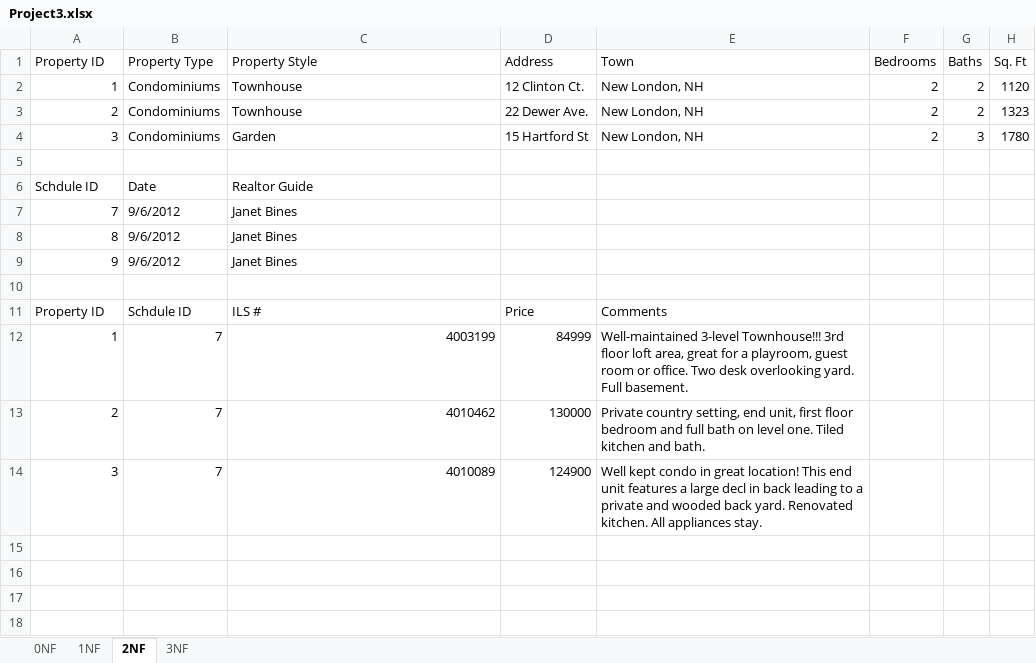
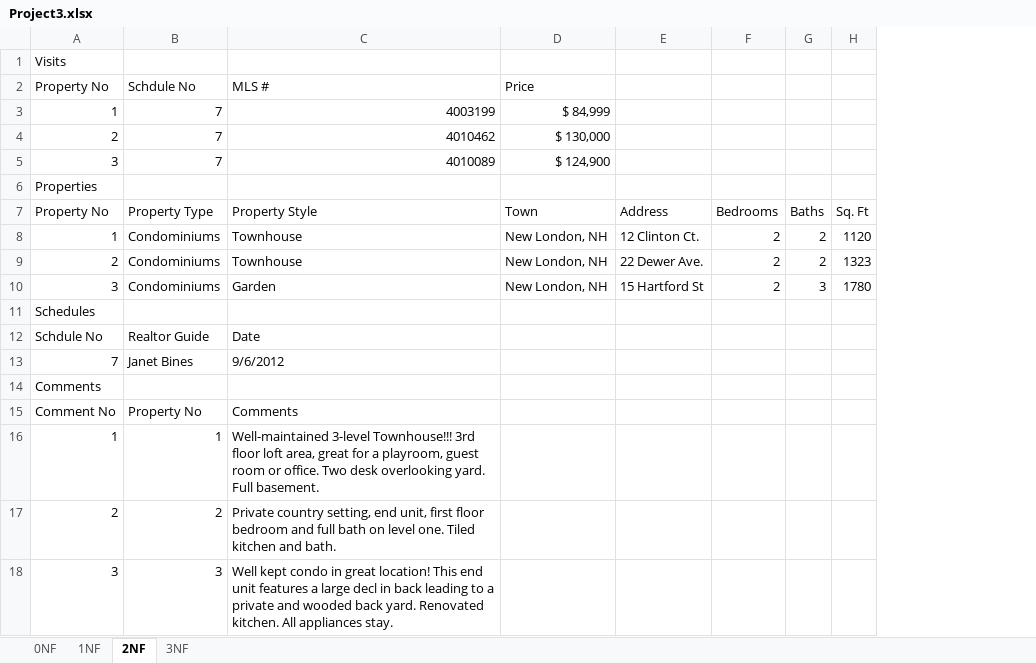
Before and after one commit to Art-Wolf/CSCI-E-253, an Excel workbook: PS-1/Project3.xlsx, sheet 2NF, drawn as a sheet; values as stored, in another font and other column widths than the file's, no cell formats; table styles not drawn; removed rows and columns are numbered as before the commit, all else as after; the diff names each change by its address in the sheet, - before the commit and + after, or states it on an @@ line.

```diff
--- a/PS-1/Project3.xlsx (sheet 2NF)
+++ b/PS-1/Project3.xlsx (sheet 2NF)
+column D, rows 7-10: Town | New London, NH | New London, NH | New London, NH
-column E, rows 1-4: Town | New London, NH | New London, NH | New London, NH
+row 1: Visits
+row 2: Property No | Schdule No | MLS # | Price
+row 3: 1 | 7 | 4003199 | $ 84,999
+row 4: 2 | 7 | 4010462 | $ 130,000
+row 5: 3 | 7 | 4010089 | $ 124,900
+row 6: Properties
-A7: Property ID
+A7: Property No
-A11: (empty)
+A11: Schedules
-row 6: Schdule ID | Date | Realtor Guide
+row 12: Schdule No | Realtor Guide | Date
-B13: 9/6/2012
+B13: Janet Bines
-C13: Janet Bines
+C13: 9/6/2012
-row 8: 8 | 9/6/2012 | Janet Bines
-row 9: 9 | 9/6/2012 | Janet Bines
-A14: (empty)
+A14: Comments
-row 11: Property ID | Schdule ID | ILS # | Price | Comments
-row 12: 1 | 7 | 4003199 | 84999 | Well-maintained 3-level Townhouse!!! 3rd floor loft area, great for a playroom, guest room or office. Two desk overlooking yard. Full basement.
-row 13: 2 | 7 | 4010462 | 130000 | Private country setting, end unit, first floor bedroom and full bath on level one. Tiled kitchen and bath.
-row 14: 3 | 7 | 4010089 | 124900 | Well kept condo in great location! This end unit features a large decl in back leading to a private and wooded back yard. Renovated kitchen. All appliances stay.
+row 15: Comment No | Property No | Comments
+row 16: 1 | 1 | Well-maintained 3-level Townhouse!!! 3rd floor loft area, great for a playroom, guest room or office. Two desk overlooking yard. Full basement.
+row 17: 2 | 2 | Private country setting, end unit, first floor bedroom and full bath on level one. Tiled kitchen and bath.
+row 18: 3 | 3 | Well kept condo in great location! This end unit features a large decl in back leading to a private and wooded back yard. Renovated kitchen. All appliances stay.
```
Also changed, not shown: sheet 3NF, sheet 0NF, sheet 1NF, cell formats, PS-1/Project1.xlsx, PS-1/Project2.xlsx, 1 other file.
